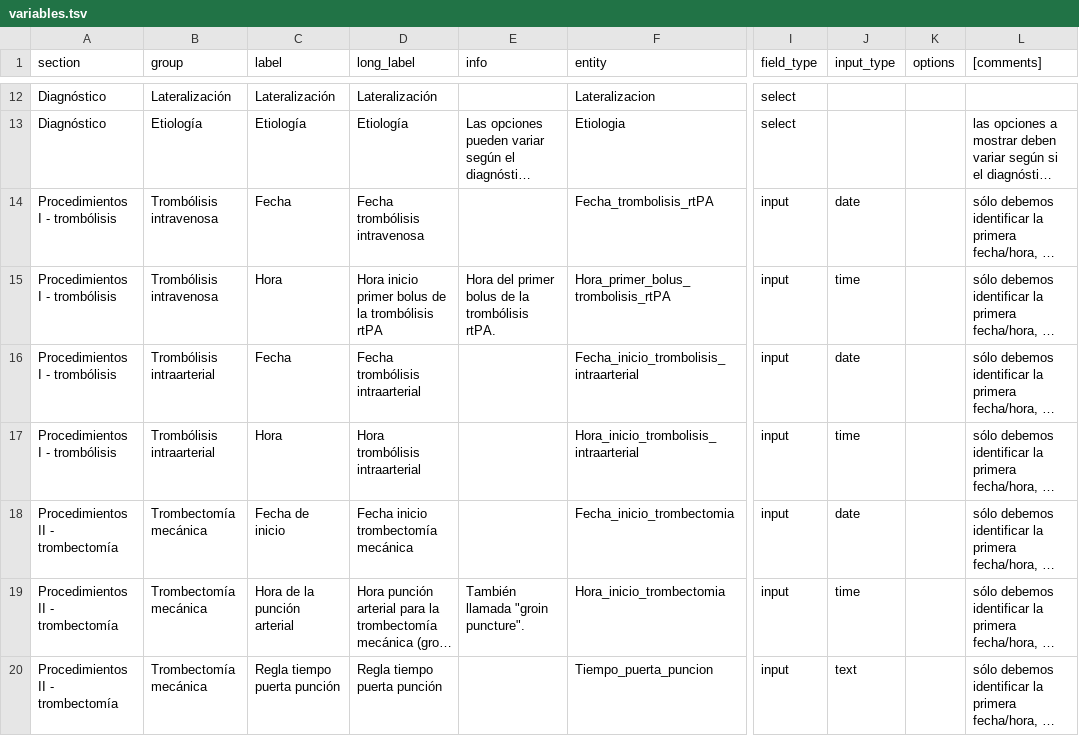
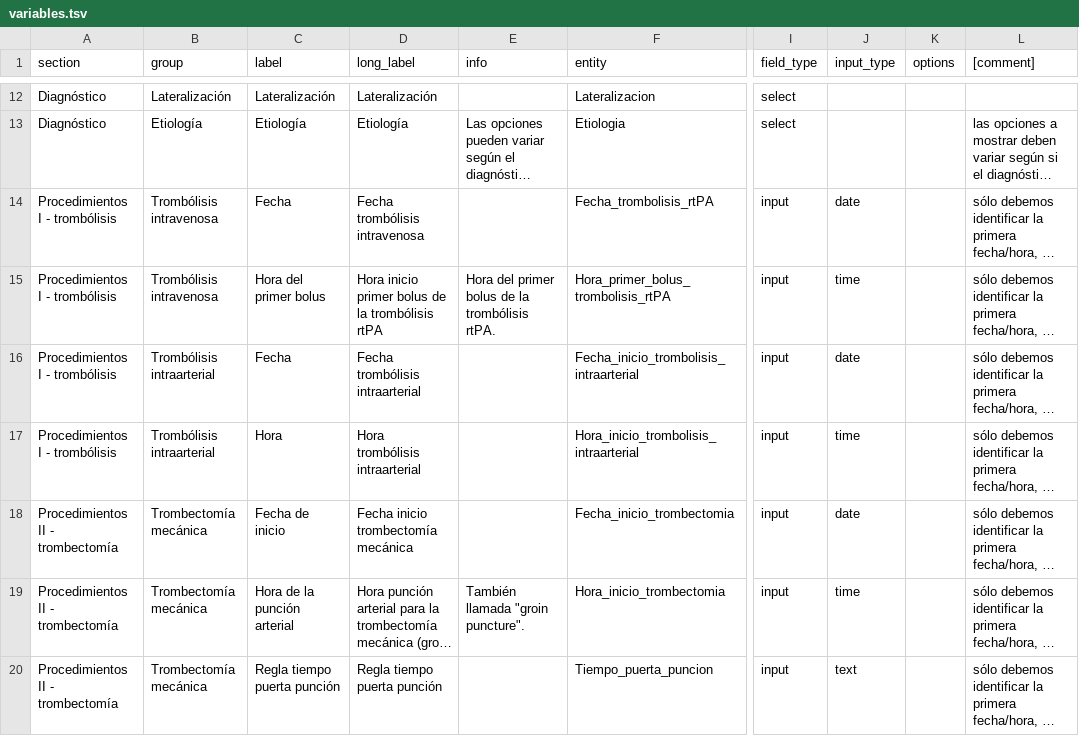
Before and after one commit to TeMU-BSC/ictusnet, a TSV file: backend/src/config/variables.tsv, drawn as a sheet; only a part is shown, gaps mark what is left out; long unchanged cells end in …; the diff names each change by its address in the sheet, - before the commit and + after, or states it on an @@ line.

Commit message:
feat: match non-specific annotations like FECHA, HORA, Tratamiento_antiagregante, etc.

```diff
--- a/backend/src/config/variables.tsv
+++ b/backend/src/config/variables.tsv
-L1: [comments]
+L1: [comment]
-C15 (label): Hora
+C15 (label): Hora del primer bolus
```
Also changed, not shown: backend/src/config/options.tsv, 1 other file.
